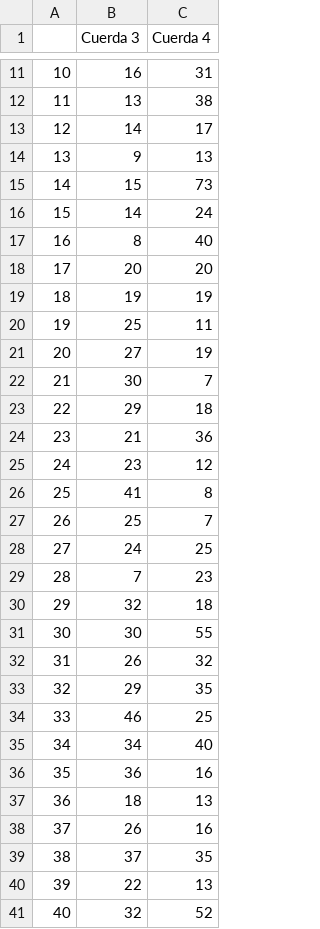
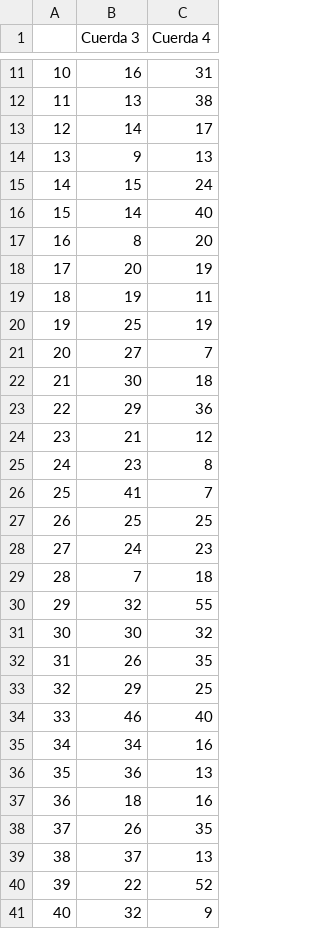
Before and after one commit to auramolina/Confiabilidad, a CSV file: datos experimento.csv, drawn as a sheet; only a part is shown, gaps mark what is left out; the diff covers the shown part only; the diff names each change by its address in the sheet, - before the commit and + after, or states it on an @@ line.

Commit message:
Add files via upload
sin atípicos

```diff
--- a/datos experimento.csv
+++ b/datos experimento.csv
-C15 (Cuerda 4): 73
+C15 (Cuerda 4): 24
-C16 (Cuerda 4): 24
+C16 (Cuerda 4): 40
-C17 (Cuerda 4): 40
+C17 (Cuerda 4): 20
-C18 (Cuerda 4): 20
+C18 (Cuerda 4): 19
-C19 (Cuerda 4): 19
+C19 (Cuerda 4): 11
-C20 (Cuerda 4): 11
+C20 (Cuerda 4): 19
-C21 (Cuerda 4): 19
+C21 (Cuerda 4): 7
-C22 (Cuerda 4): 7
+C22 (Cuerda 4): 18
-C23 (Cuerda 4): 18
+C23 (Cuerda 4): 36
-C24 (Cuerda 4): 36
+C24 (Cuerda 4): 12
-C25 (Cuerda 4): 12
+C25 (Cuerda 4): 8
-C26 (Cuerda 4): 8
+C26 (Cuerda 4): 7
-C27 (Cuerda 4): 7
+C27 (Cuerda 4): 25
-C28 (Cuerda 4): 25
+C28 (Cuerda 4): 23
-C29 (Cuerda 4): 23
+C29 (Cuerda 4): 18
-C30 (Cuerda 4): 18
+C30 (Cuerda 4): 55
-C31 (Cuerda 4): 55
+C31 (Cuerda 4): 32
-C32 (Cuerda 4): 32
+C32 (Cuerda 4): 35
-C33 (Cuerda 4): 35
+C33 (Cuerda 4): 25
-C34 (Cuerda 4): 25
+C34 (Cuerda 4): 40
-C35 (Cuerda 4): 40
+C35 (Cuerda 4): 16
-C36 (Cuerda 4): 16
+C36 (Cuerda 4): 13
-C37 (Cuerda 4): 13
+C37 (Cuerda 4): 16
-C38 (Cuerda 4): 16
+C38 (Cuerda 4): 35
-C39 (Cuerda 4): 35
+C39 (Cuerda 4): 13
-C40 (Cuerda 4): 13
+C40 (Cuerda 4): 52
-C41 (Cuerda 4): 52
+C41 (Cuerda 4): 9
```
Also changed, not shown: 3 removed rows, 2 edited cells and row numbers in column A elsewhere in this file.
